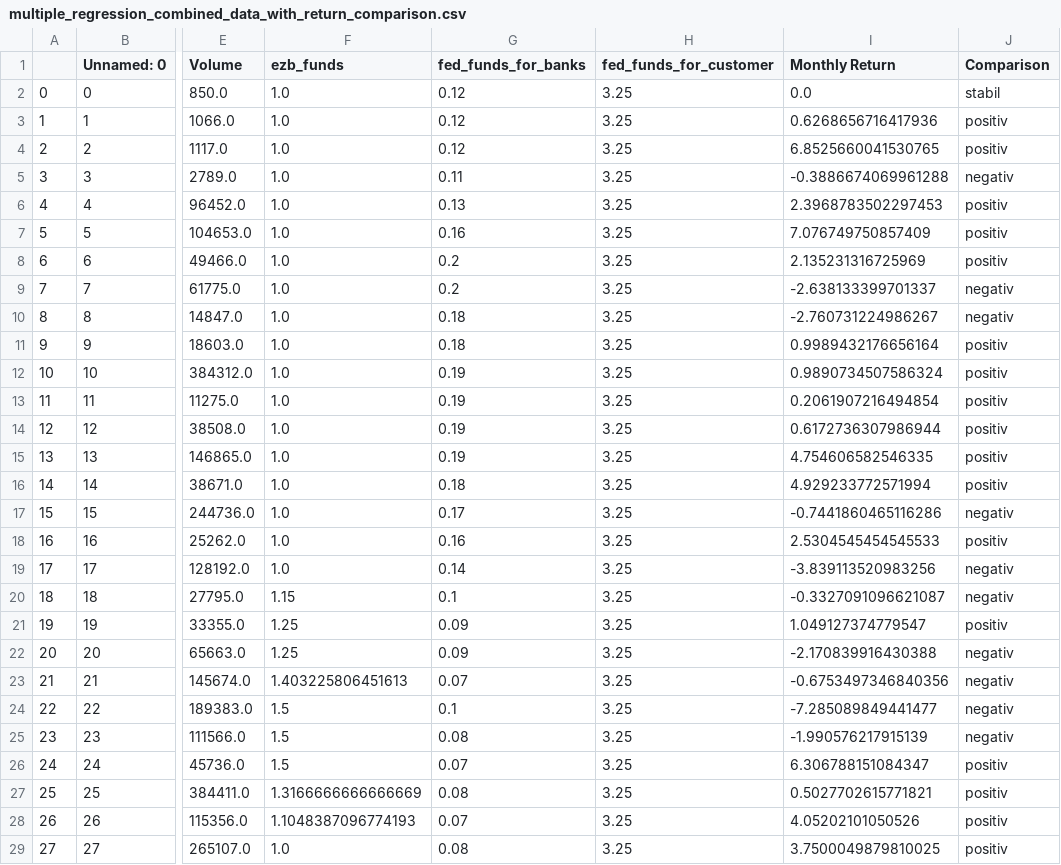
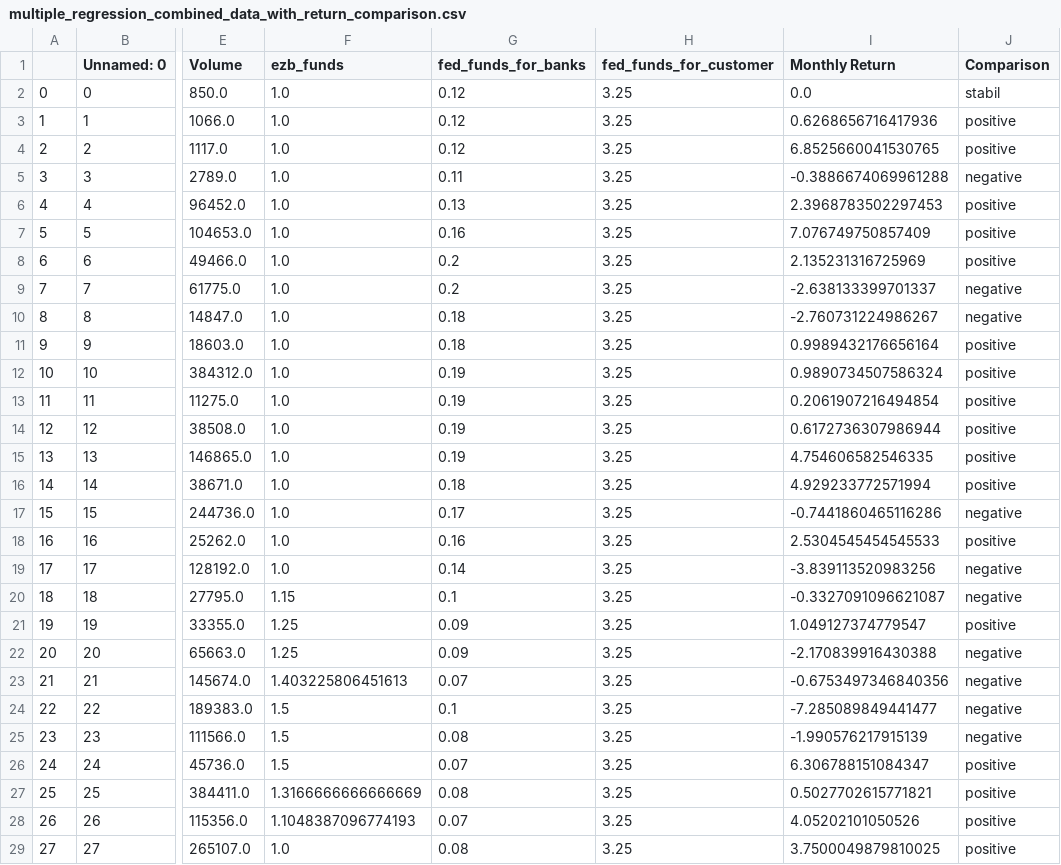
Before and after one commit to FalcarDE/ss_2032_stonks_data_science, a CSV file: data/generatedDatasets/multiple_regression_combined_data_with_return_comparison.csv, drawn as a sheet; only a part is shown, gaps mark what is left out; the diff covers the shown part only; the diff names each change by its address in the sheet, - before the commit and + after, or states it on an @@ line.

```diff
--- a/data/generatedDatasets/multiple_regression_combined_data_with_return_comparison.csv
+++ b/data/generatedDatasets/multiple_regression_combined_data_with_return_comparison.csv
-J3:J4 (Comparison): positiv
+J3:J4 (Comparison): positive
-J5 (Comparison): negativ
+J5 (Comparison): negative
-J6:J8 (Comparison): positiv
+J6:J8 (Comparison): positive
-J9:J10 (Comparison): negativ
+J9:J10 (Comparison): negative
-J11:J16 (Comparison): positiv
+J11:J16 (Comparison): positive
-J17 (Comparison): negativ
+J17 (Comparison): negative
-J18 (Comparison): positiv
+J18 (Comparison): positive
-J19:J20 (Comparison): negativ
+J19:J20 (Comparison): negative
-J21 (Comparison): positiv
+J21 (Comparison): positive
-J22:J25 (Comparison): negativ
+J22:J25 (Comparison): negative
-J26:J29 (Comparison): positiv
+J26:J29 (Comparison): positive
```
Also changed, not shown: 133 edited cells elsewhere in this file, data/generatedDatasets/ERR_USD_Clean_With_Comparison_Metric.csv, data/generatedDatasets/HPI_EZB_Change_Comparison.csv, 8 other files.
